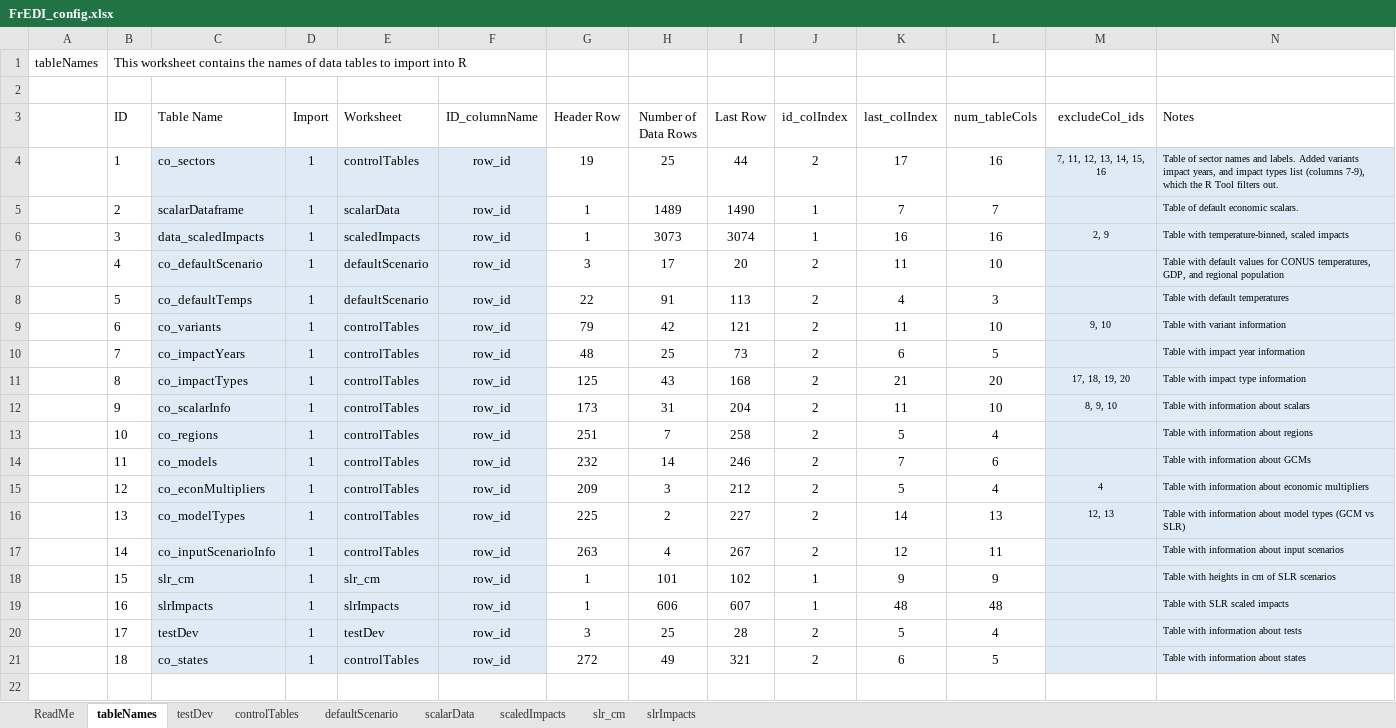
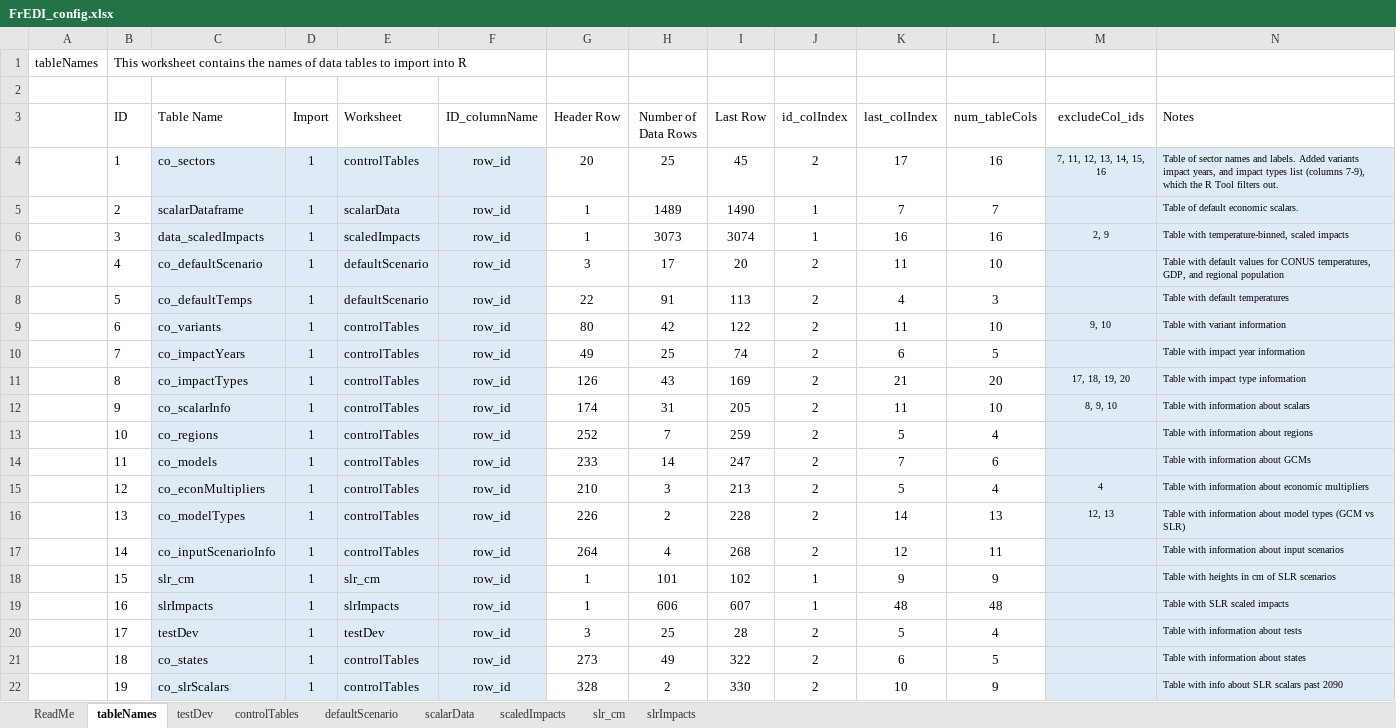
Before and after one commit to USEPA/FrEDI_Data, an Excel workbook: inst/extdata/FrEDI_config.xlsx, sheet tableNames, drawn as a sheet; values as stored, in another font and other column widths than the file's, no borders; charts and pictures and table styles not drawn; the diff names each change by its address in the sheet, - before the commit and + after, or states it on an @@ line.

Commit message:
Initialized combined data fixes
Initialized some fixes to the combined data branch
These fixes fix some things and break others (national level scalars not processing correctly...not sure if it is on this side or the FrEDI code side)

```diff
--- a/inst/extdata/FrEDI_config.xlsx (sheet tableNames)
+++ b/inst/extdata/FrEDI_config.xlsx (sheet tableNames)
-G4 (Header Row): 19
+G4 (Header Row): 20
-I4 (Last Row): 44
+I4 (Last Row): 45
-G9 (Header Row): 79
+G9 (Header Row): 80
-I9 (Last Row): 121
+I9 (Last Row): 122
-G10 (Header Row): 48
+G10 (Header Row): 49
-I10 (Last Row): 73
+I10 (Last Row): 74
-G11 (Header Row): 125
+G11 (Header Row): 126
-I11 (Last Row): 168
+I11 (Last Row): 169
-G12 (Header Row): 173
+G12 (Header Row): 174
-I12 (Last Row): 204
+I12 (Last Row): 205
-G13 (Header Row): 251
+G13 (Header Row): 252
-I13 (Last Row): 258
+I13 (Last Row): 259
-G14 (Header Row): 232
+G14 (Header Row): 233
-I14 (Last Row): 246
+I14 (Last Row): 247
-G15 (Header Row): 209
+G15 (Header Row): 210
-I15 (Last Row): 212
+I15 (Last Row): 213
-G16 (Header Row): 225
+G16 (Header Row): 226
-I16 (Last Row): 227
+I16 (Last Row): 228
-G17 (Header Row): 263
+G17 (Header Row): 264
-I17 (Last Row): 267
+I17 (Last Row): 268
-G21 (Header Row): 272
+G21 (Header Row): 273
-I21 (Last Row): 321
+I21 (Last Row): 322
+row 22:  | 19 | co_slrScalars | 1 | controlTables | row_id | 328 | 2 | 330 | 2 | 10 | 9 |  | Table with info about SLR scalars past 2090
```
Also changed, not shown: sheet controlTables, formulas that keep their value, charts or pictures, 5 other files.
